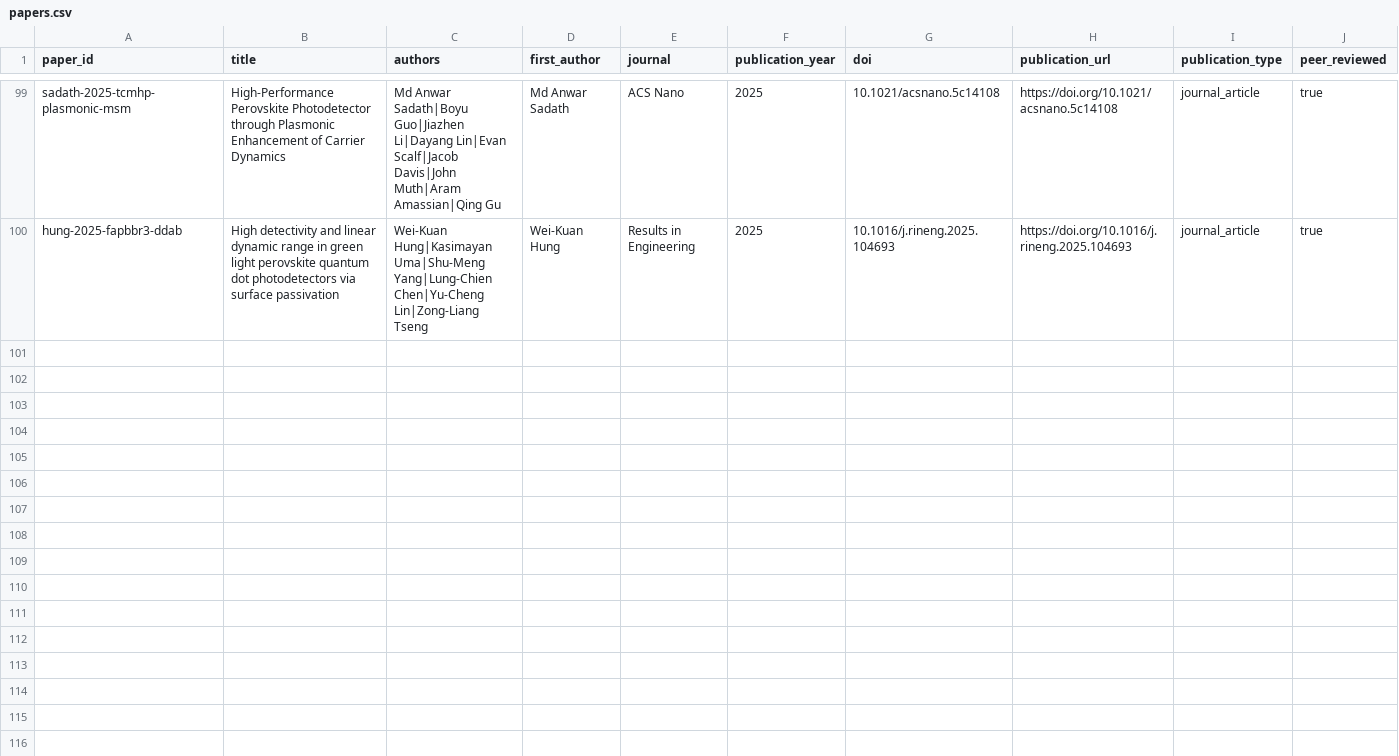
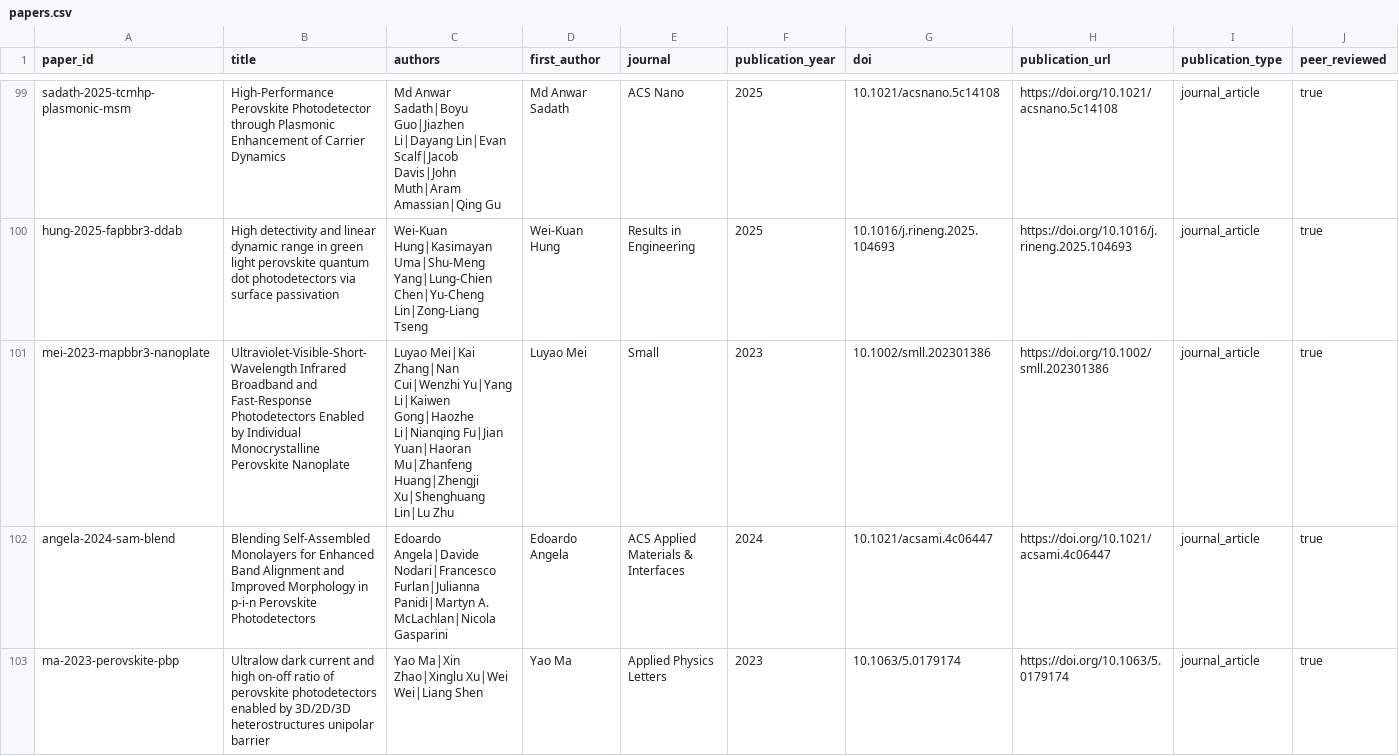
Before and after one commit to Shlok-Joseph-Paul/cQD-Detector-Compiler-and-Verifier, a CSV file: data/papers.csv, drawn as a sheet; only a part is shown, gaps mark what is left out; rows hold the shown columns only; the diff names each change by its address in the sheet, - before the commit and + after, or states it on an @@ line.

```diff
--- a/data/papers.csv
+++ b/data/papers.csv
+row 101: mei-2023-mapbbr3-nanoplate | Ultraviolet-Visible-Short-Wavelength Infrared Broadband and Fast-Response Photodetectors Enabled by Individual Monocrystalline Perovskite Nanoplate | Luyao Mei|Kai Zhang|Nan Cui|Wenzhi Yu|Yang Li|Kaiwen Gong|Haozhe Li|Nianqing Fu|Jian Yuan|Haoran Mu|Zhanfeng Huang|Zhengji Xu|Shenghuang Lin|Lu Zhu | Luyao Mei | Small | 2023 | 10.1002/smll.202301386 | https://doi.org/10.1002/smll.202301386 | journal_article | true
+row 102: angela-2024-sam-blend | Blending Self-Assembled Monolayers for Enhanced Band Alignment and Improved Morphology in p-i-n Perovskite Photodetectors | Edoardo Angela|Davide Nodari|Francesco Furlan|Julianna Panidi|Martyn A. McLachlan|Nicola Gasparini | Edoardo Angela | ACS Applied Materials & Interfaces | 2024 | 10.1021/acsami.4c06447 | https://doi.org/10.1021/acsami.4c06447 | journal_article | true
+row 103: ma-2023-perovskite-pbp | Ultralow dark current and high on-off ratio of perovskite photodetectors enabled by 3D/2D/3D heterostructures unipolar barrier | Yao Ma|Xin Zhao|Xinglu Xu|Wei Wei|Liang Shen | Yao Ma | Applied Physics Letters | 2023 | 10.1063/5.0179174 | https://doi.org/10.1063/5.0179174 | journal_article | true
```
Also changed, not shown: data/devices.csv, 4 other files.
